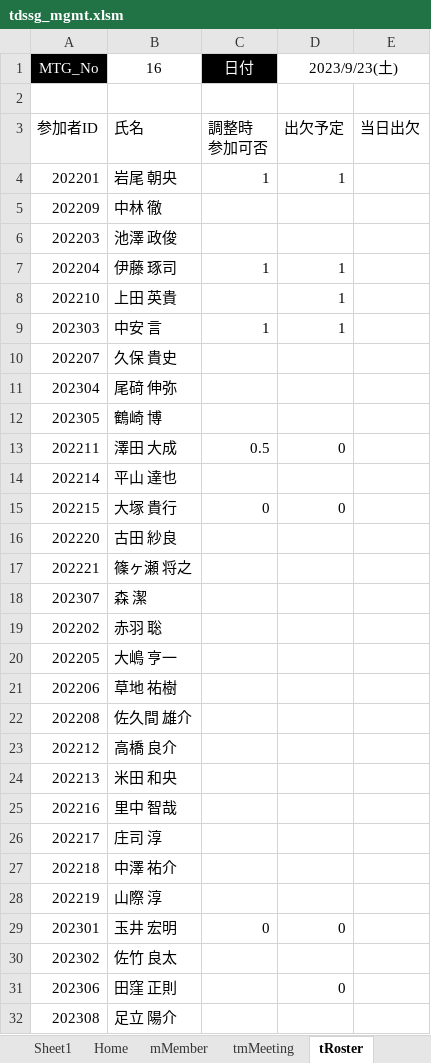
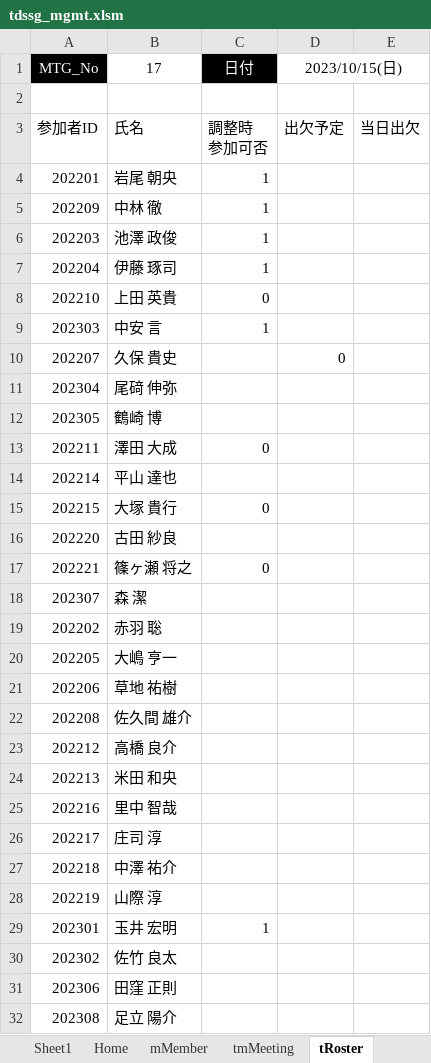
Before and after one commit to iwao-synapse/TDSSG_MGMT, an Excel workbook: system/tdssg_mgmt.xlsm, sheet tRoster, drawn as a sheet; values as stored, in another font and other column widths than the file's, no borders; charts and pictures and table styles not drawn; the diff names each change by its address in the sheet, - before the commit and + after, or states it on an @@ line.

Commit message:
Roster更新（10/15久保さん欠席）

```diff
--- a/system/tdssg_mgmt.xlsm (sheet tRoster)
+++ b/system/tdssg_mgmt.xlsm (sheet tRoster)
-B1: 16
+B1: 17
-D1: 2023/9/23(土)
+D1: 2023/10/15(日)
-D4 (2023/10/15(日)): 1
+D4 (2023/10/15(日)): (empty)
-C5:C6 (日付): (empty)
+C5:C6 (日付): 1
-D7:D9 (2023/10/15(日)): 1
+D7:D9 (2023/10/15(日)): (empty)
-C8 (日付): (empty)
+C8 (日付): 0
-D10 (2023/10/15(日)): (empty)
+D10 (2023/10/15(日)): 0
-C13 (日付): 0.5
+C13 (日付): 0
-D13 (2023/10/15(日)): 0
+D13 (2023/10/15(日)): (empty)
-D15 (2023/10/15(日)): 0
+D15 (2023/10/15(日)): (empty)
-C17 (日付): (empty)
+C17 (日付): 0
-C29 (日付): 0
+C29 (日付): 1
-D29 (2023/10/15(日)): 0
+D29 (2023/10/15(日)): (empty)
-D31 (2023/10/15(日)): 0
+D31 (2023/10/15(日)): (empty)
```
Also changed, not shown: sheet Home, 1 other file.
